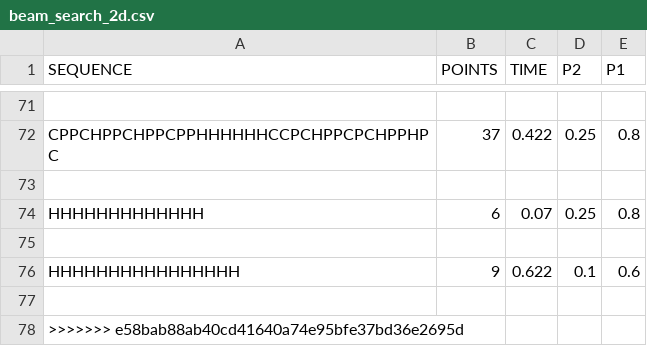
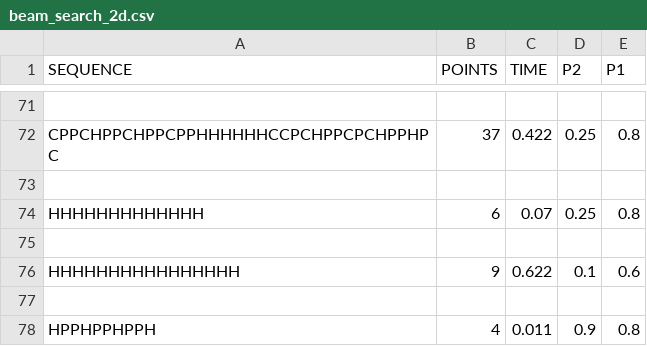
Before and after one commit to NilsvDoorn/eiwitten, a CSV file: resultaten/2d/beam_search_2d.csv, drawn as a sheet; only a part is shown, gaps mark what is left out; removed rows and columns are numbered as before the commit, all else as after; the diff names each change by its address in the sheet, - before the commit and + after, or states it on an @@ line.

Commit message:
data

```diff
--- a/resultaten/2d/beam_search_2d.csv
+++ b/resultaten/2d/beam_search_2d.csv
-row 78: >>>>>>> e58bab88ab40cd41640a74e95bfe37bd36e2695d
+row 78: HPPHPPHPPH | 4 | 0.011 | 0.9 | 0.8
```
